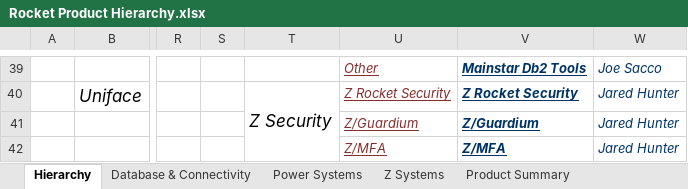
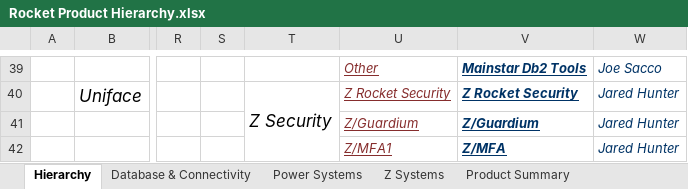
Before and after one commit to EshaS9716/OpenXMLExcel, an Excel workbook: WebApplication1/Template/Rocket Product Hierarchy.xlsx, sheet Hierarchy, drawn as a sheet; only a part is shown, gaps mark what is left out; values as stored, in another font and other column widths than the file's, no borders; the diff covers the shown part only; the diff names each change by its address in the sheet, - before the commit and + after, or states it on an @@ line.

```diff
--- a/WebApplication1/Template/Rocket Product Hierarchy.xlsx (sheet Hierarchy)
+++ b/WebApplication1/Template/Rocket Product Hierarchy.xlsx (sheet Hierarchy)
-U42: Z/MFA
+U42: Z/MFA1
```
Also changed, not shown: 25 edited cells and merged cells elsewhere in this sheet, sheet Product Summary, sheet Power Systems, sheet Z Systems, sheet Database & Connectivity, WebApplication1/Template/Tier Hierarchy.xlsx, 4 other files.
